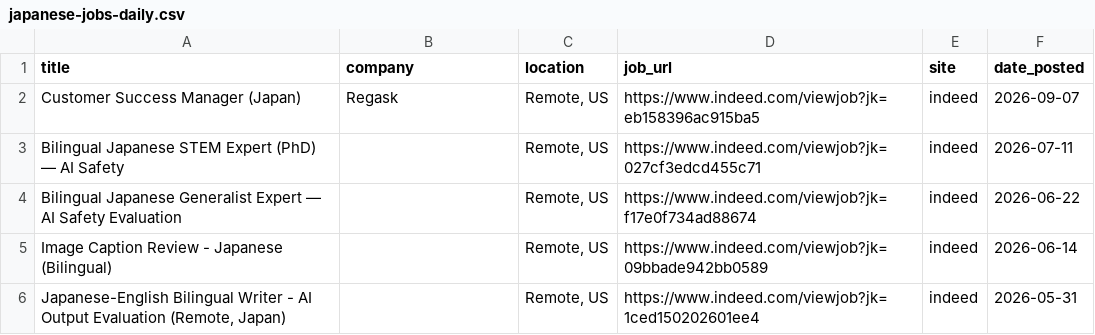
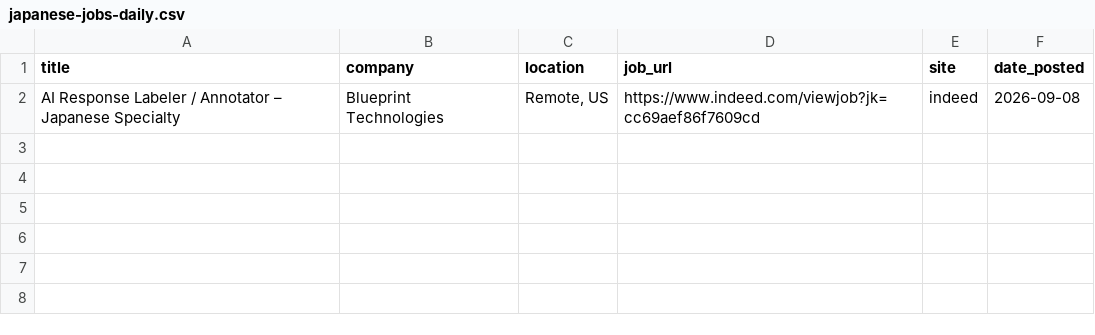
Before and after one commit to ayakacall/prospector, a CSV file: data/japanese-jobs-daily.csv, drawn as a sheet.

```diff
--- a/data/japanese-jobs-daily.csv
+++ b/data/japanese-jobs-daily.csv
@@ -1,6 +1,2 @@
 title,company,location,job_url,site,date_posted
-Customer Success Manager (Japan),Regask,"Remote, US",https://www.indeed.com/viewjob?jk=eb158396ac915ba5,indeed,2026-09-07
-Bilingual Japanese STEM Expert (PhD) — AI Safety,,"Remote, US",https://www.indeed.com/viewjob?jk=027cf3edcd455c71,indeed,2026-07-11
-Bilingual Japanese Generalist Expert — AI Safety Evaluation,,"Remote, US",https://www.indeed.com/viewjob?jk=f17e0f734ad88674,indeed,2026-06-22
-Image Caption Review - Japanese (Bilingual),,"Remote, US",https://www.indeed.com/viewjob?jk=09bbade942bb0589,indeed,2026-06-14
-"Japanese-English Bilingual Writer - AI Output Evaluation (Remote, Japan)",,"Remote, US",https://www.indeed.com/viewjob?jk=1ced150202601ee4,indeed,2026-05-31
+AI Response Labeler / Annotator – Japanese Specialty,Blueprint Technologies,"Remote, US",https://www.indeed.com/viewjob?jk=cc69aef86f7609cd,indeed,2026-09-08
```
Also changed, not shown: 1 other file.
